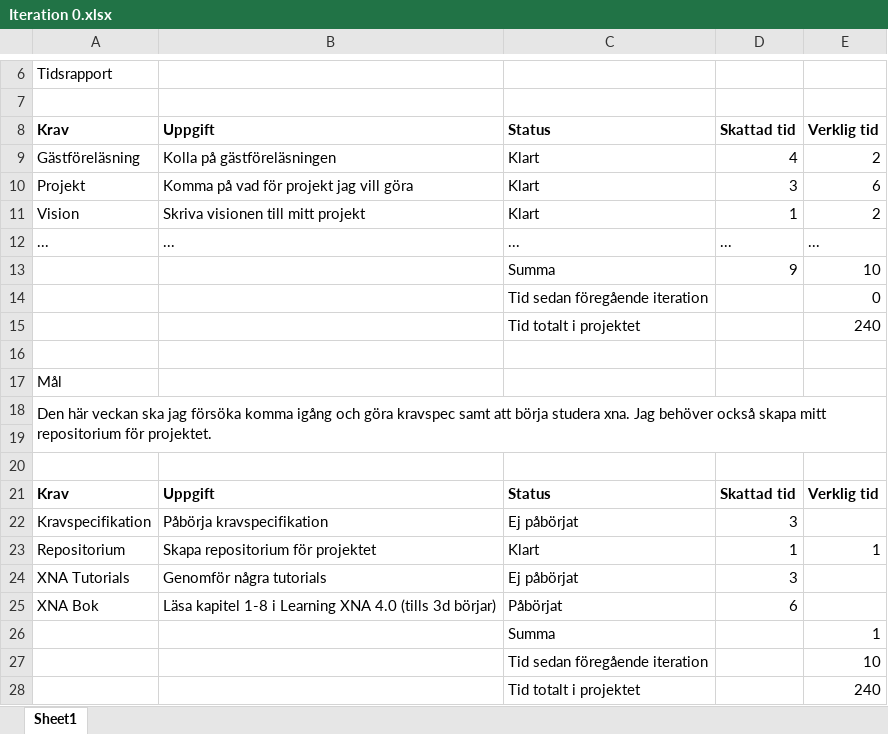
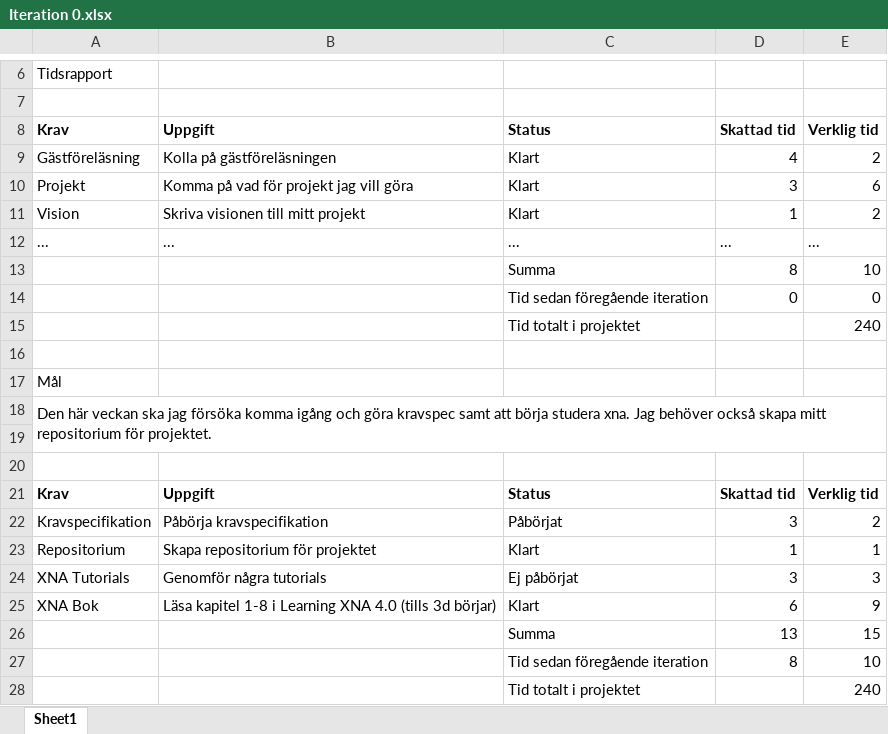
Before and after one commit to km222ew/Break-a-Brick, an Excel workbook: Dokumentation/Iteration v15/Iteration 0.xlsx, sheet Sheet1, drawn as a sheet; only a part is shown, gaps mark what is left out; values as stored, in another font and other column widths than the file's, no borders; removed rows and columns are numbered as before the commit, all else as after; the diff names each change by its address in the sheet, - before the commit and + after, or states it on an @@ line.

Commit message:
kravspec och iteration v16

```diff
--- a/Dokumentation/Iteration v15/Iteration 0.xlsx (sheet Sheet1)
+++ b/Dokumentation/Iteration v15/Iteration 0.xlsx (sheet Sheet1)
-D13: 9
+D13: 8
-D14: (empty)
+D14: 0
-C22: Ej påbörjat
+C22: Påbörjat
-E22: (empty)
+E22: 2
-E24: (empty)
+E24: 3
-C25: Påbörjat
+C25: Klart
-E25: (empty)
+E25: 9
-row 26:  |  | Summa |  | 1
+row 26:  |  | Summa | 13 | 15
-D27: (empty)
+D27: 8
```
Also changed, not shown: 2 other files.
